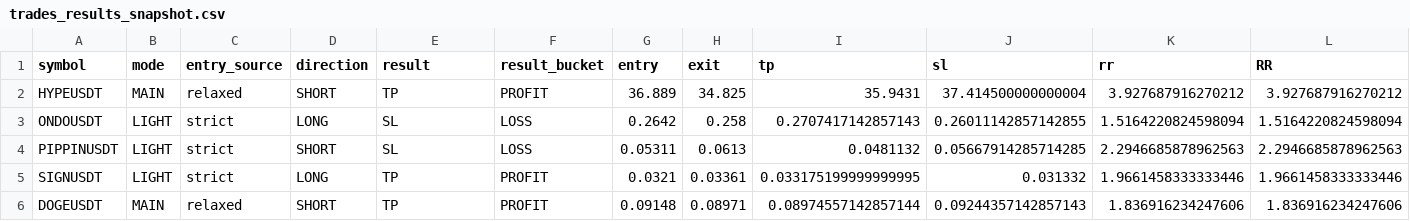
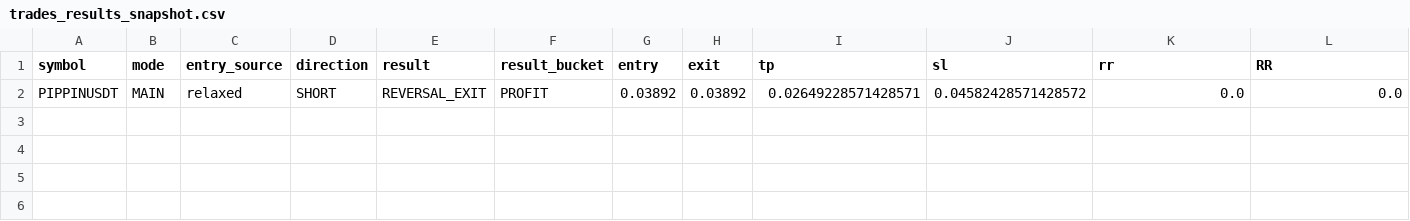
Before and after one commit to stslihacev/telegram-trading-bot-base-test, a CSV file: logs/trades_results_snapshot.csv, drawn as a sheet; only a part is shown; removed rows and columns are numbered as before the commit, all else as after; rows hold the shown columns only; the diff names each change by its address in the sheet, - before the commit and + after, or states it on an @@ line.

```diff
--- a/logs/trades_results_snapshot.csv
+++ b/logs/trades_results_snapshot.csv
-row 2: HYPEUSDT | MAIN | relaxed | SHORT | TP | PROFIT | 36.889 | 34.825 | 35.9431 | 37.414500000000004 | 3.927687916270212 | 3.927687916270212
-row 3: ONDOUSDT | LIGHT | strict | LONG | SL | LOSS | 0.2642 | 0.258 | 0.2707417142857143 | 0.26011142857142855 | 1.5164220824598094 | 1.5164220824598094
-row 4: PIPPINUSDT | LIGHT | strict | SHORT | SL | LOSS | 0.05311 | 0.0613 | 0.0481132 | 0.05667914285714285 | 2.2946685878962563 | 2.2946685878962563
-row 5: SIGNUSDT | LIGHT | strict | LONG | TP | PROFIT | 0.0321 | 0.03361 | 0.033175199999999995 | 0.031332 | 1.9661458333333446 | 1.9661458333333446
-row 6: DOGEUSDT | MAIN | relaxed | SHORT | TP | PROFIT | 0.09148 | 0.08971 | 0.08974557142857144 | 0.09244357142857143 | 1.836916234247606 | 1.836916234247606
+row 2: PIPPINUSDT | MAIN | relaxed | SHORT | REVERSAL_EXIT | PROFIT | 0.03892 | 0.03892 | 0.02649228571428571 | 0.04582428571428572 | 0.0 | 0.0
```
Also changed, not shown: 10 other files.
